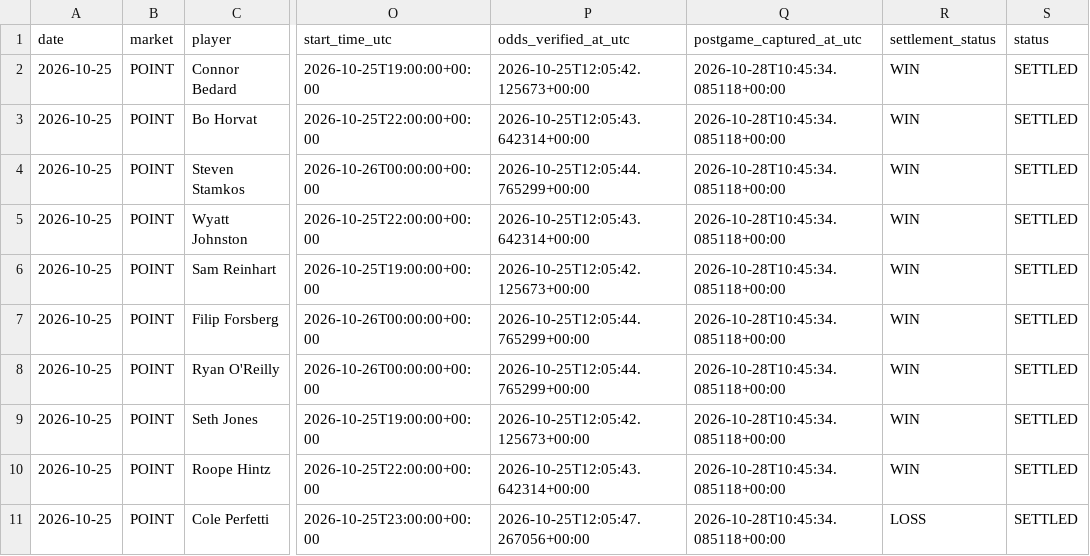
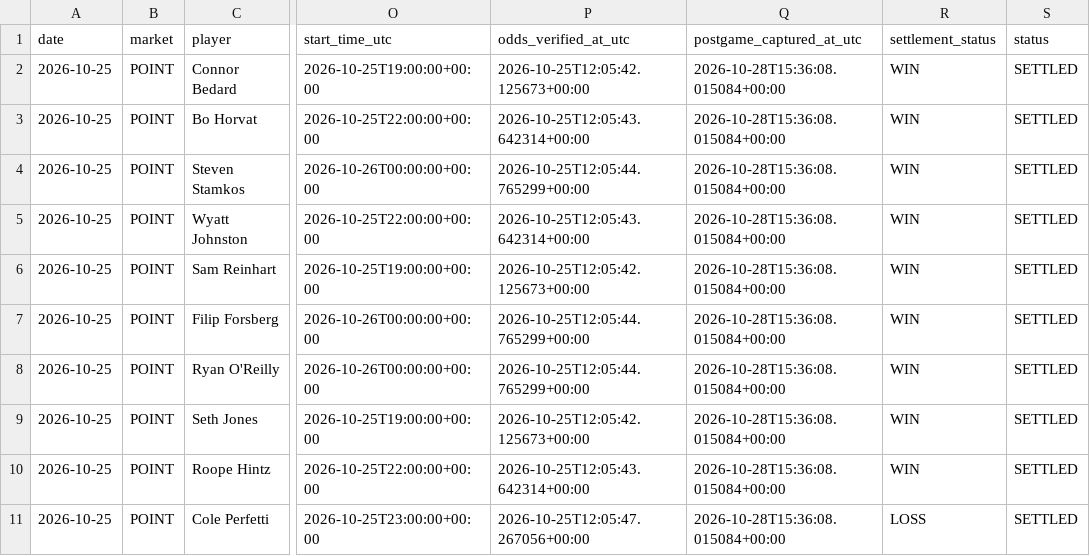
Before and after one commit to mazalazop/nhl-value-betting-model, a CSV file: docs/postgame/results/2026-10-25-canonical-picks.csv, drawn as a sheet; only a part is shown, gaps mark what is left out; the diff names each change by its address in the sheet, - before the commit and + after, or states it on an @@ line.

```diff
--- a/docs/postgame/results/2026-10-25-canonical-picks.csv
+++ b/docs/postgame/results/2026-10-25-canonical-picks.csv
-Q2:Q11 (postgame_captured_at_utc): 2026-10-28T10:45:34.085118+00:00
+Q2:Q11 (postgame_captured_at_utc): 2026-10-28T15:36:08.015084+00:00
```
Also changed, not shown: docs/postgame/results/2026-10-27-canonical-picks.csv, 9 other files.
